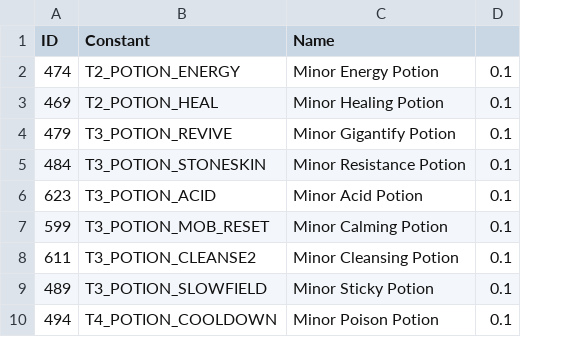
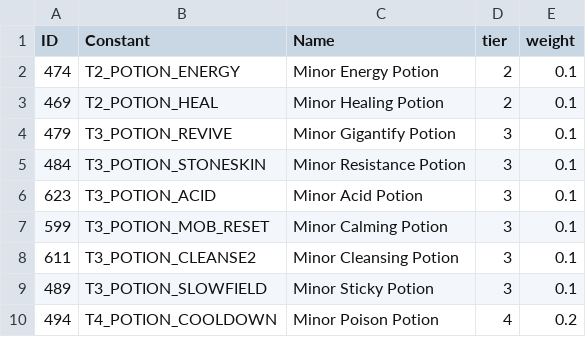
Before and after one commit to Mefitek/Albion, a CSV file: Py/New/data/potions.csv, drawn as a sheet; only a part is shown; removed rows and columns are numbered as before the commit, all else as after; the diff names each change by its address in the sheet, - before the commit and + after, or states it on an @@ line.

```diff
--- a/Py/New/data/potions.csv
+++ b/Py/New/data/potions.csv
-column D, rows 2-10: all 0.1
+column D (tier), rows 2-10: 2 | 2 | 3 | 3 | 3 | 3 | 3 | 3 | 4
+column E (weight), rows 2-10: 0.1 | 0.1 | 0.1 | 0.1 | 0.1 | 0.1 | 0.1 | 0.1 | 0.2
```
Also changed, not shown: 7 other files.
